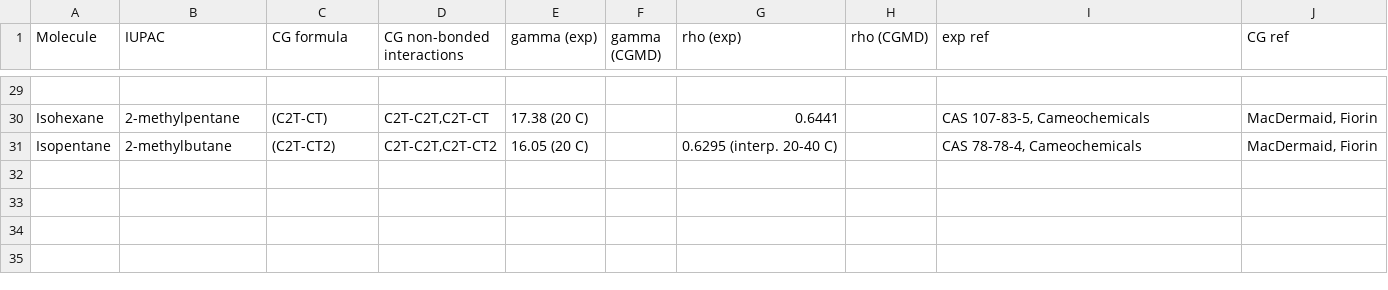
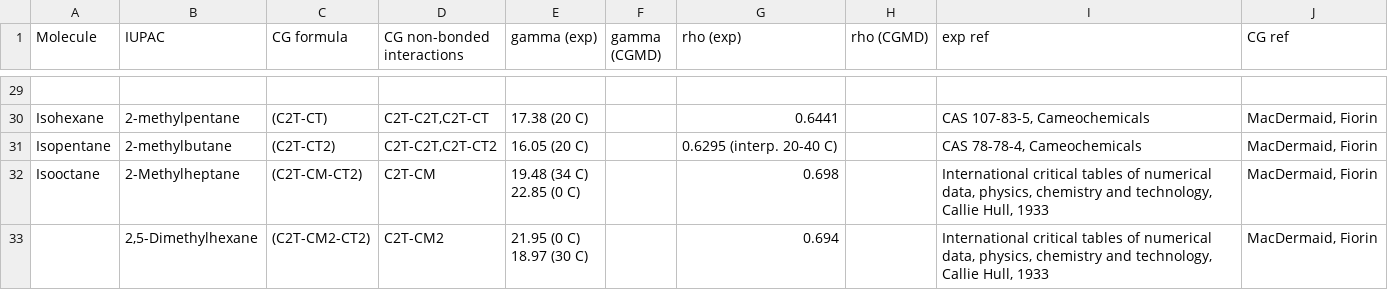
Before and after one commit to CG-it/ffdb-sdk, a CSV file: properties/alkanes/exp_properties.csv, drawn as a sheet; only a part is shown, gaps mark what is left out; ↵ is a line break in a cell; the diff names each change by its address in the sheet, - before the commit and + after, or states it on an @@ line.

Commit message:
Add 2-Methylheptane and 2,5-Dimethylhexane experimental properties

```diff
--- a/properties/alkanes/exp_properties.csv
+++ b/properties/alkanes/exp_properties.csv
+row 32: Isooctane | 2-Methylheptane | (C2T-CM-CT2) | C2T-CM | 19.48 (34 C) ↵ 22.85 (0 C) |  | 0.698 |  | International critical tables of numerical data, physics, chemistry and technology, Callie Hull, 1933 | MacDermaid, Fiorin
+row 33:  | 2,5-Dimethylhexane | (C2T-CM2-CT2) | C2T-CM2 | 21.95 (0 C) ↵ 18.97 (30 C) |  | 0.694 |  | International critical tables of numerical data, physics, chemistry and technology, Callie Hull, 1933 | MacDermaid, Fiorin
```
Also changed, not shown: 2 other files.
